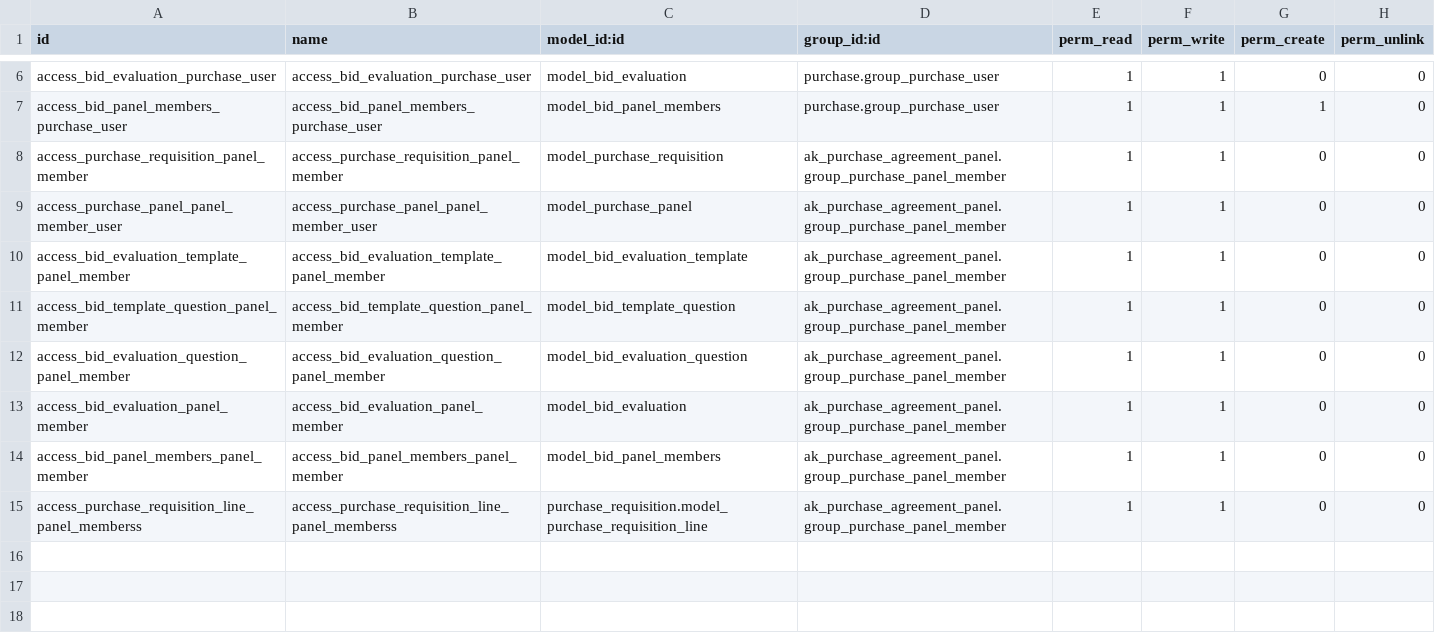
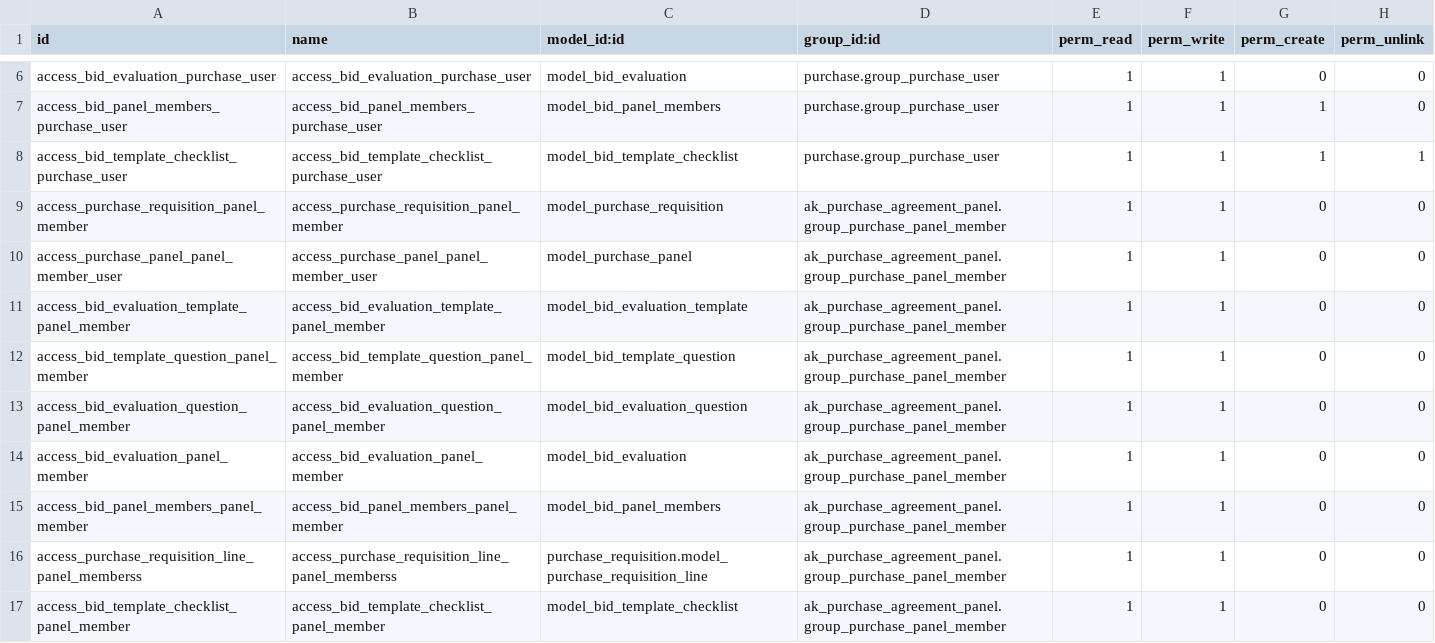
Before and after one commit to abdulah-khaleel/purchase-agreements-extended, a CSV file: ak_purchase_agreement_panel/security/ir.model.access.csv, drawn as a sheet; only a part is shown, gaps mark what is left out.

Commit message:
added checklist items and improved logic

```diff
--- a/ak_purchase_agreement_panel/security/ir.model.access.csv
+++ b/ak_purchase_agreement_panel/security/ir.model.access.csv
@@ -7,2 +7,3 @@ access_bid_evaluation_purchase_user,access_bid_evaluation_purchase_user,model_bi
 access_bid_panel_members_purchase_user,access_bid_panel_members_purchase_user,model_bid_panel_members,purchase.group_purchase_user,1,1,1,0
+access_bid_template_checklist_purchase_user,access_bid_template_checklist_purchase_user,model_bid_template_checklist,purchase.group_purchase_user,1,1,1,1
 access_purchase_requisition_panel_member,access_purchase_requisition_panel_member,model_purchase_requisition,ak_purchase_agreement_panel.group_purchase_panel_member,1,1,0,0
@@ -15 +16,2 @@ access_bid_panel_members_panel_member,access_bid_panel_members_panel_member,mode
 access_purchase_requisition_line_panel_memberss,access_purchase_requisition_line_panel_memberss,purchase_requisition.model_purchase_requisition_line,ak_purchase_agreement_panel.group_purchase_panel_member,1,1,0,0
+access_bid_template_checklist_panel_member,access_bid_template_checklist_panel_member,model_bid_template_checklist,ak_purchase_agreement_panel.group_purchase_panel_member,1,1,0,0
```
Also changed, not shown: 6 other files.
